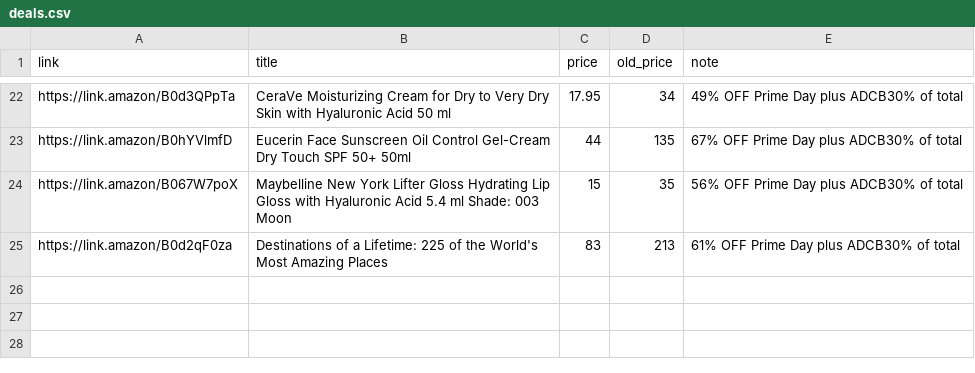
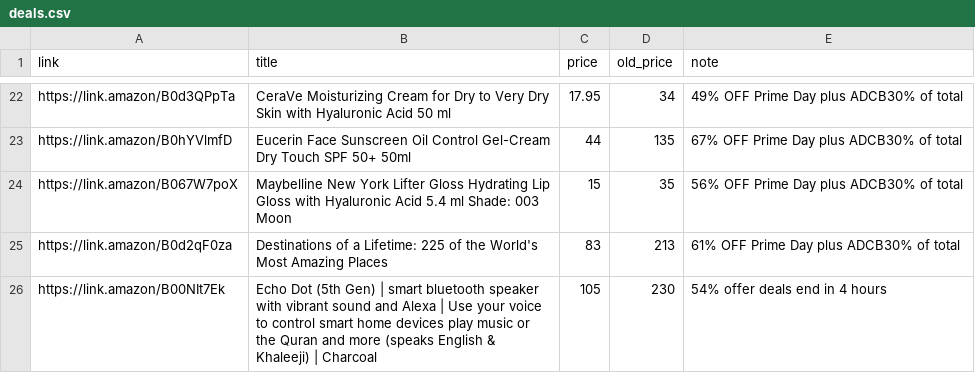
Before and after one commit to kashifsk-jpg/cravesave, a CSV file: deals.csv, drawn as a sheet; only a part is shown, gaps mark what is left out.

Commit message:
Update deals.csv

```diff
--- a/deals.csv
+++ b/deals.csv
@@ -25 +25,2 @@ https://link.amazon/B067W7poX,Maybelline New York Lifter Gloss  Hydrating Lip Gl
 https://link.amazon/B0d2qF0za,Destinations of a Lifetime: 225 of the World's Most Amazing Places,83,213,61% OFF Prime Day plus ADCB30% of total
+https://link.amazon/B00NIt7Ek, Echo Dot (5th Gen) | smart bluetooth speaker with vibrant sound and Alexa | Use your voice to control smart home devices play music or the Quran and more (speaks English & Khaleeji) | Charcoal,105,230,54% offer deals end in 4 hours
```
